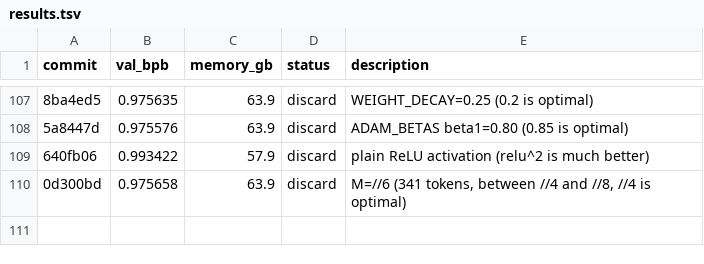
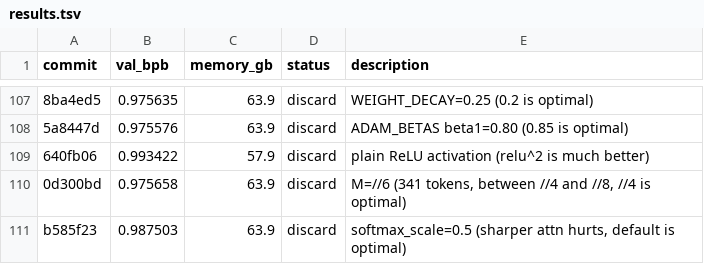
Before and after one commit to quietsmile/autoresearch, a TSV file: results.tsv, drawn as a sheet; only a part is shown, gaps mark what is left out; the diff names each change by its address in the sheet, - before the commit and + after, or states it on an @@ line.

Commit message:
Record softmax_scale=0.5 result (discard)

```diff
--- a/results.tsv
+++ b/results.tsv
+row 111: b585f23 | 0.987503 | 63.9 | discard | softmax_scale=0.5 (sharper attn hurts, default is optimal)
```
